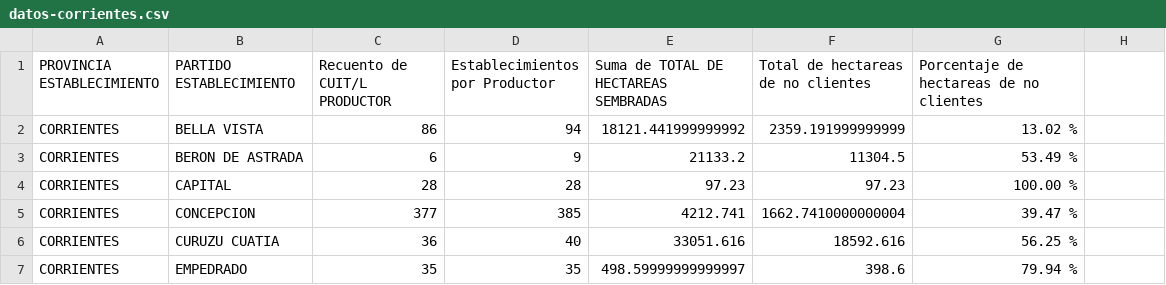
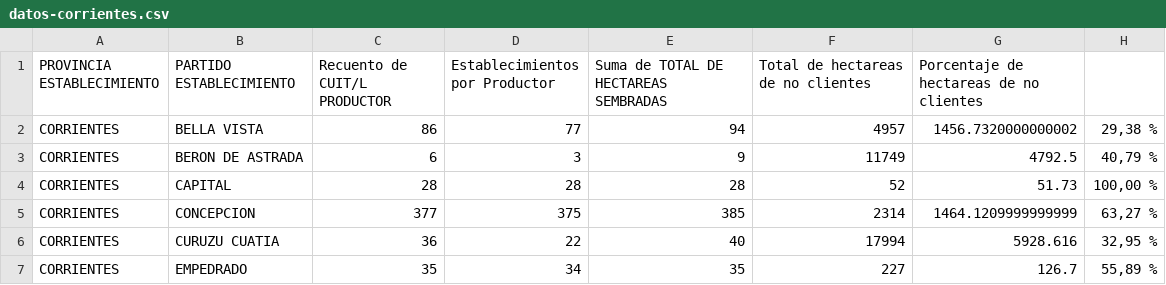
Before and after one commit to matiasagronorte/mapa-departamentos, a CSV file: assets/datos-corrientes.csv, drawn as a sheet; only a part is shown; the diff covers the shown part only.

```diff
--- a/assets/datos-corrientes.csv
+++ b/assets/datos-corrientes.csv
@@ -1,7 +1,7 @@
 PROVINCIA ESTABLECIMIENTO,PARTIDO ESTABLECIMIENTO,Recuento de CUIT/L PRODUCTOR,Establecimientos por Productor,Suma de TOTAL DE HECTAREAS SEMBRADAS,Total de hectareas de no clientes,Porcentaje de hectareas de no clientes
-CORRIENTES,BELLA VISTA,86,94,18121.441999999992,2359.191999999999,13.02 %
-CORRIENTES,BERON DE ASTRADA,6,9,21133.2,11304.5,53.49 %
-CORRIENTES,CAPITAL,28,28,97.23,97.23,100.00 %
-CORRIENTES,CONCEPCION,377,385,4212.741,1662.7410000000004,39.47 %
-CORRIENTES,CURUZU CUATIA,36,40,33051.616,18592.616,56.25 %
-CORRIENTES,EMPEDRADO,35,35,498.59999999999997,398.6,79.94 %
+CORRIENTES,BELLA VISTA,86,77,94,4957,1456.7320000000002,"29,38 %"
+CORRIENTES,BERON DE ASTRADA,6,3,9,11749,4792.5,"40,79 %"
+CORRIENTES,CAPITAL,28,28,28,52,51.73,"100,00 %"
+CORRIENTES,CONCEPCION,377,375,385,2314,1464.1209999999999,"63,27 %"
+CORRIENTES,CURUZU CUATIA,36,22,40,17994,5928.616,"32,95 %"
+CORRIENTES,EMPEDRADO,35,34,35,227,126.7,"55,89 %"
```
Also changed, not shown: 1 added row, 1 removed row and 88 edited cells elsewhere in this file, assets/datos-cordoba.csv, assets/datos-entre_rios.csv, 2 other files.
